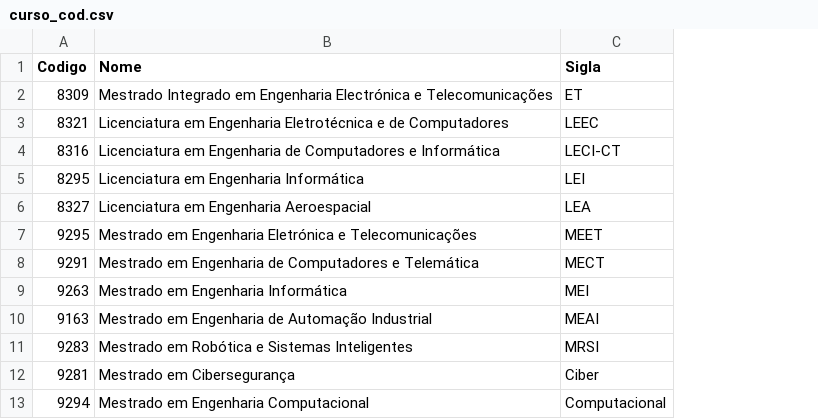
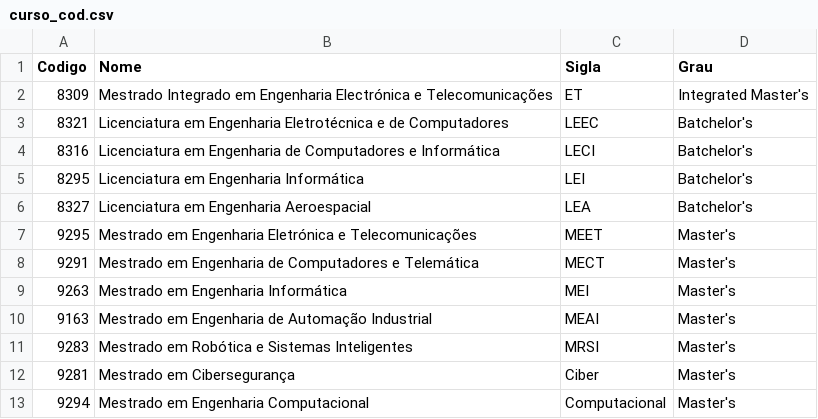
Before and after one commit to DavidPalricas/DetiPal, a CSV file: assitant/deti_resourses/curso_cod.csv, drawn as a sheet; the diff names each change by its address in the sheet, - before the commit and + after, or states it on an @@ line.

Commit message:
deti assistante improvements

```diff
--- a/assitant/deti_resourses/curso_cod.csv
+++ b/assitant/deti_resourses/curso_cod.csv
+column D (Grau), rows 2-13: Integrated Master's | Batchelor's | Batchelor's | Batchelor's | Batchelor's | Master's | Master's | Master's | Master's | Master's | Master's | Master's
-C4 (Sigla): LECI-CT
+C4 (Sigla): LECI
```
Also changed, not shown: 8 other files.
